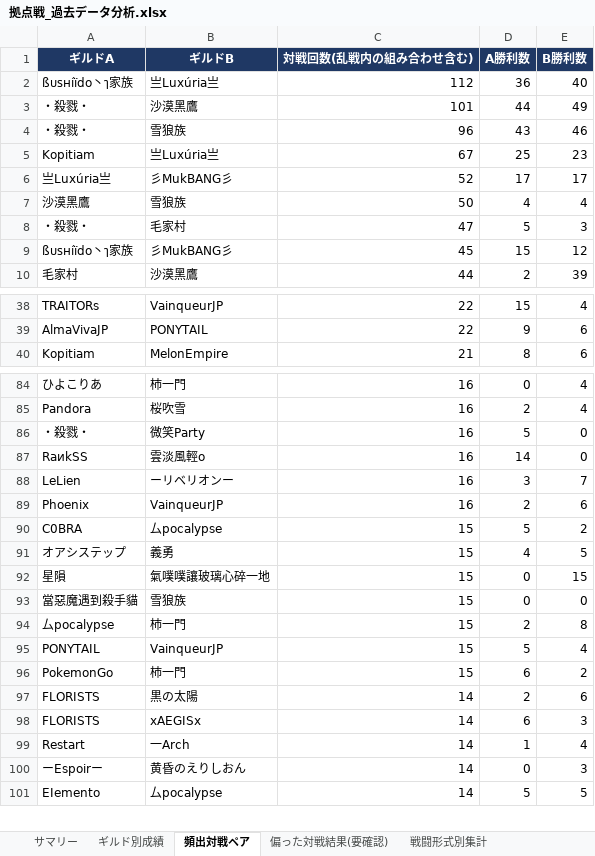
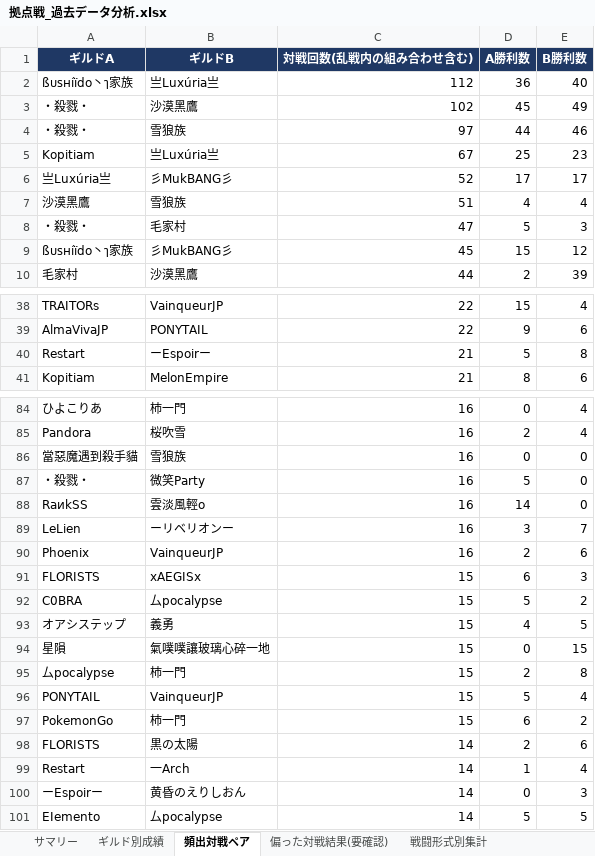
Before and after one commit to Lily-0619/bdm-node-war-tracker, an Excel workbook: report/output/拠点戦_過去データ分析.xlsx, sheet 頻出対戦ペア, drawn as a sheet; only a part is shown, gaps mark what is left out; values as stored, in another font and other column widths than the file's, no borders; removed rows and columns are numbered as before the commit, all else as after; the diff covers the shown part only; the diff names each change by its address in the sheet, - before the commit and + after, or states it on an @@ line.

```diff
--- a/report/output/拠点戦_過去データ分析.xlsx (sheet 頻出対戦ペア)
+++ b/report/output/拠点戦_過去データ分析.xlsx (sheet 頻出対戦ペア)
-C3 (対戦回数(乱戦内の組み合わせ含む)): 101
+C3 (対戦回数(乱戦内の組み合わせ含む)): 102
-D3 (A勝利数): 44
+D3 (A勝利数): 45
-C4 (対戦回数(乱戦内の組み合わせ含む)): 96
+C4 (対戦回数(乱戦内の組み合わせ含む)): 97
-D4 (A勝利数): 43
+D4 (A勝利数): 44
-C7 (対戦回数(乱戦内の組み合わせ含む)): 50
+C7 (対戦回数(乱戦内の組み合わせ含む)): 51
+row 40: Restart | ーEspoirー | 21 | 5 | 8
+row 86: 當惡魔遇到殺手貓 | 雪狼族 | 16 | 0 | 0
+row 91: FLORISTS | xAEGISx | 15 | 6 | 3
-row 93: 當惡魔遇到殺手貓 | 雪狼族 | 15 | 0 | 0
-row 98: FLORISTS | xAEGISx | 14 | 6 | 3
```
Also changed, not shown: 1 added row, 2 removed rows and 2 edited cells elsewhere in this sheet, sheet 月別参加数, sheet ギルド別成績, sheet N人巴_頻出組み合わせ, sheet 拠点別入札状況, sheet 偏った対戦結果(要確認), sheet 新規参入_離脱, 2 more sheets, 8 other files.
